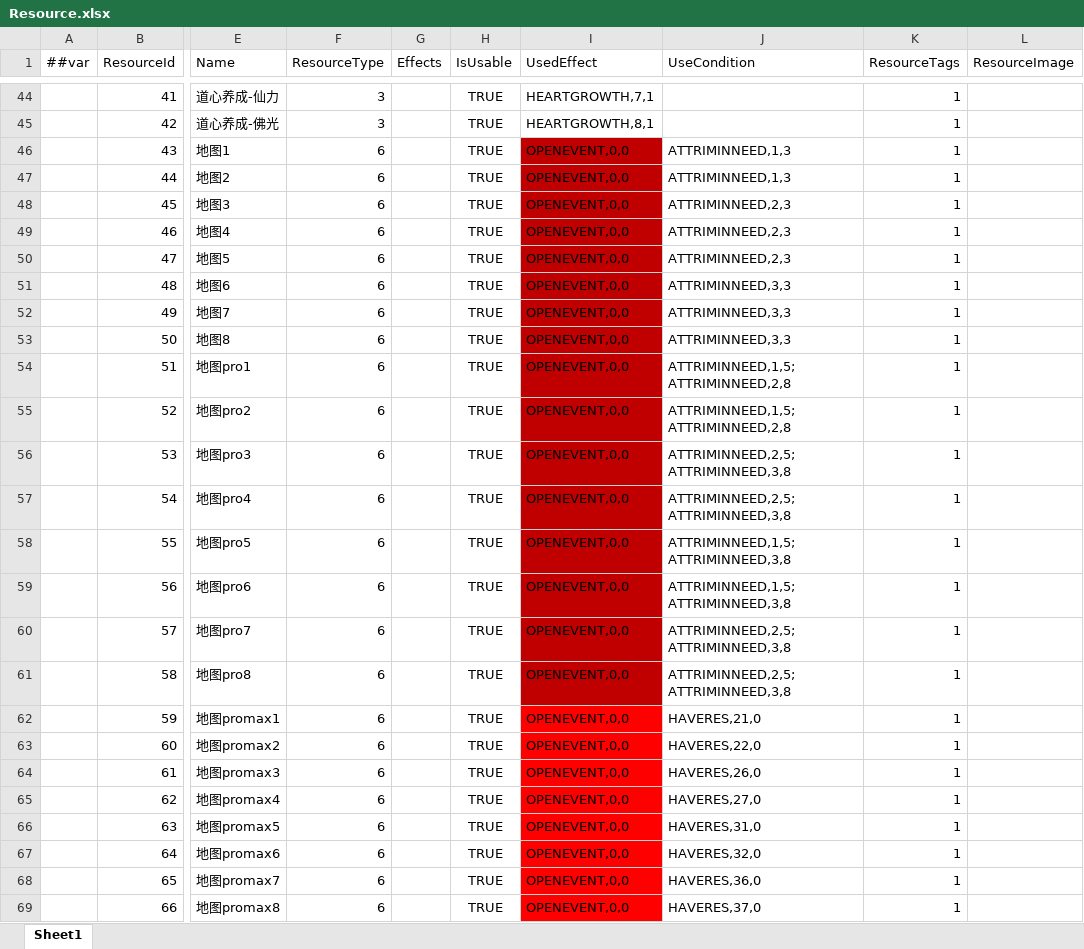
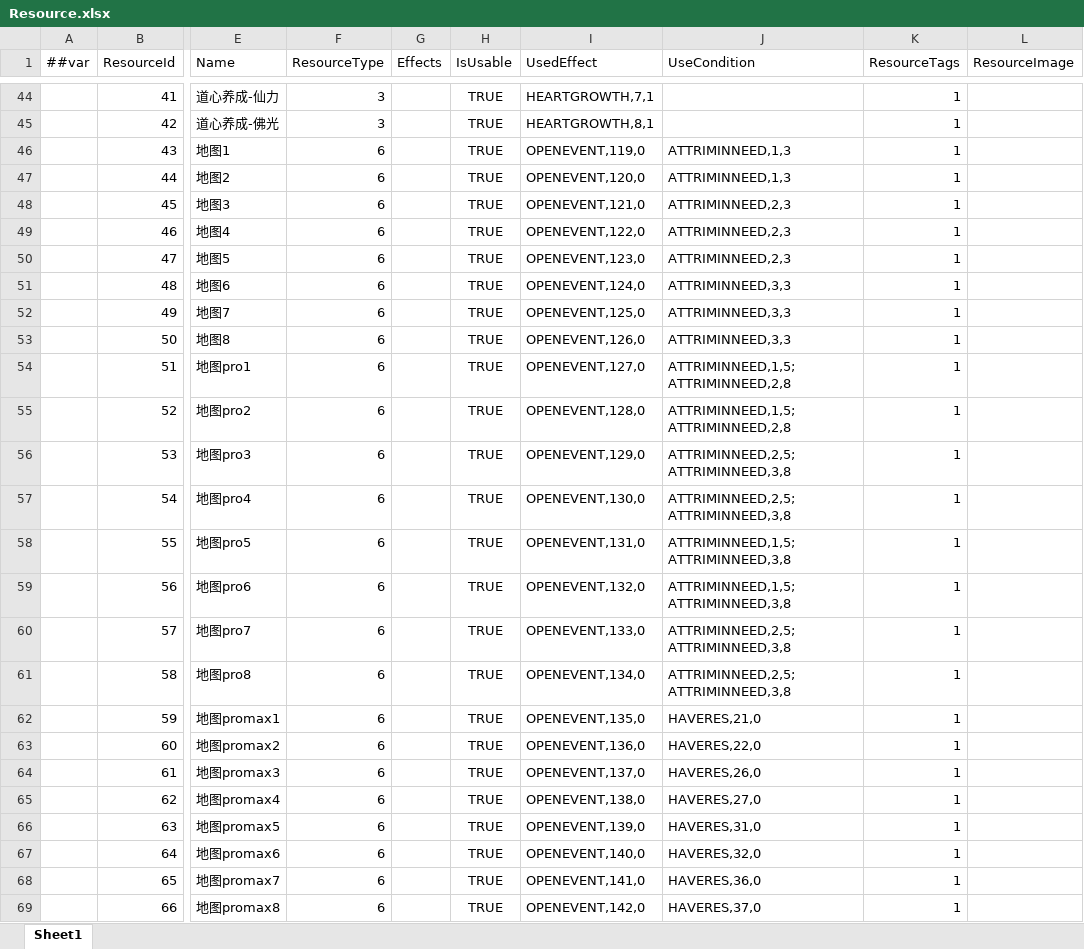
Before and after one commit to fireboltTZ/RootsPinkShark, an Excel workbook: Luban/Config/Datas/Root/Resource.xlsx, sheet Sheet1, drawn as a sheet; only a part is shown, gaps mark what is left out; values as stored, in another font and other column widths than the file's, no borders; the diff covers the shown part only; the diff names each change by its address in the sheet, - before the commit and + after, or states it on an @@ line.

```diff
--- a/Luban/Config/Datas/Root/Resource.xlsx (sheet Sheet1)
+++ b/Luban/Config/Datas/Root/Resource.xlsx (sheet Sheet1)
-I46 (UsedEffect): OPENEVENT,0,0
+I46 (UsedEffect): OPENEVENT,119,0
-I46:I61 fill: #C00000
+I46:I61 fill: none
-I47 (UsedEffect): OPENEVENT,0,0
+I47 (UsedEffect): OPENEVENT,120,0
-I48 (UsedEffect): OPENEVENT,0,0
+I48 (UsedEffect): OPENEVENT,121,0
-I49 (UsedEffect): OPENEVENT,0,0
+I49 (UsedEffect): OPENEVENT,122,0
-I50 (UsedEffect): OPENEVENT,0,0
+I50 (UsedEffect): OPENEVENT,123,0
-I51 (UsedEffect): OPENEVENT,0,0
+I51 (UsedEffect): OPENEVENT,124,0
-I52 (UsedEffect): OPENEVENT,0,0
+I52 (UsedEffect): OPENEVENT,125,0
-I53 (UsedEffect): OPENEVENT,0,0
+I53 (UsedEffect): OPENEVENT,126,0
-I54 (UsedEffect): OPENEVENT,0,0
+I54 (UsedEffect): OPENEVENT,127,0
-I55 (UsedEffect): OPENEVENT,0,0
+I55 (UsedEffect): OPENEVENT,128,0
-I56 (UsedEffect): OPENEVENT,0,0
+I56 (UsedEffect): OPENEVENT,129,0
-I57 (UsedEffect): OPENEVENT,0,0
+I57 (UsedEffect): OPENEVENT,130,0
-I58 (UsedEffect): OPENEVENT,0,0
+I58 (UsedEffect): OPENEVENT,131,0
-I59 (UsedEffect): OPENEVENT,0,0
+I59 (UsedEffect): OPENEVENT,132,0
-I60 (UsedEffect): OPENEVENT,0,0
+I60 (UsedEffect): OPENEVENT,133,0
-I61 (UsedEffect): OPENEVENT,0,0
+I61 (UsedEffect): OPENEVENT,134,0
-I62 (UsedEffect): OPENEVENT,0,0
+I62 (UsedEffect): OPENEVENT,135,0
-I62:I69 fill: #FF0000
+I62:I69 fill: none
-I63 (UsedEffect): OPENEVENT,0,0
+I63 (UsedEffect): OPENEVENT,136,0
-I64 (UsedEffect): OPENEVENT,0,0
+I64 (UsedEffect): OPENEVENT,137,0
-I65 (UsedEffect): OPENEVENT,0,0
+I65 (UsedEffect): OPENEVENT,138,0
-I66 (UsedEffect): OPENEVENT,0,0
+I66 (UsedEffect): OPENEVENT,139,0
-I67 (UsedEffect): OPENEVENT,0,0
+I67 (UsedEffect): OPENEVENT,140,0
-I68 (UsedEffect): OPENEVENT,0,0
+I68 (UsedEffect): OPENEVENT,141,0
-I69 (UsedEffect): OPENEVENT,0,0
+I69 (UsedEffect): OPENEVENT,142,0
```
Also changed, not shown: 1 edited cell elsewhere in this sheet, Luban/Config/Datas/Root/EventConfig.xlsx, Luban/Config/Datas/Root/Tag.xlsx, 15 other files.
